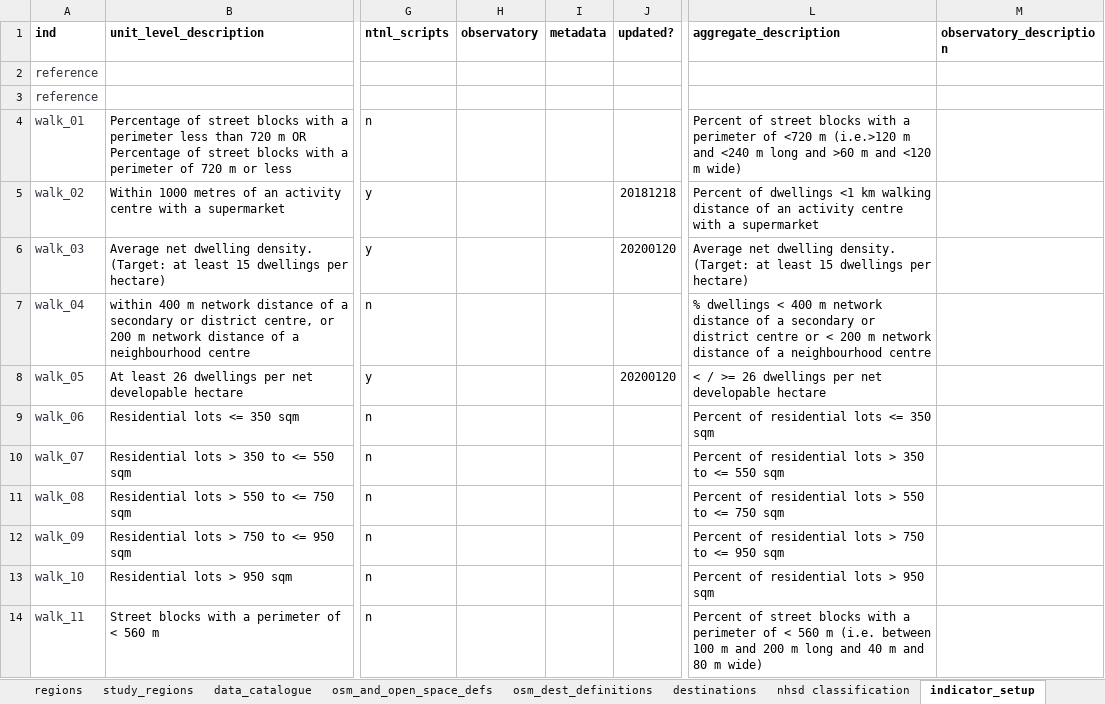
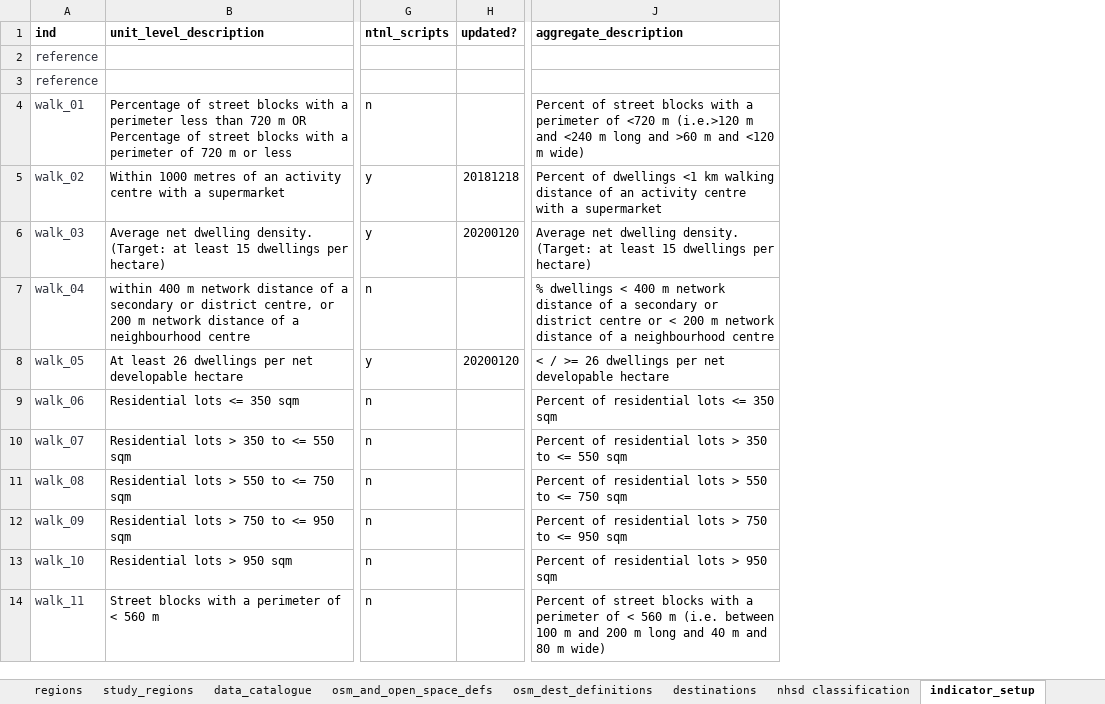
Before and after one commit to healthy-liveable-cities/australian-national-liveability-study, an Excel workbook: _project_configuration.xlsx, sheet indicator_setup, drawn as a sheet; only a part is shown, gaps mark what is left out; values as stored, in another font and other column widths than the file's, no borders; the diff names each change by its address in the sheet, - before the commit and + after, or states it on an @@ line.

Commit message:
updated project config file with new Observatory specific column os on sheet

```diff
--- a/_project_configuration.xlsx (sheet indicator_setup)
+++ b/_project_configuration.xlsx (sheet indicator_setup)
-column H (observatory), empty
-column I (metadata), empty
-column M (observatory_description), empty
```
Also changed, not shown: sheet observatory, sheet destinations.
